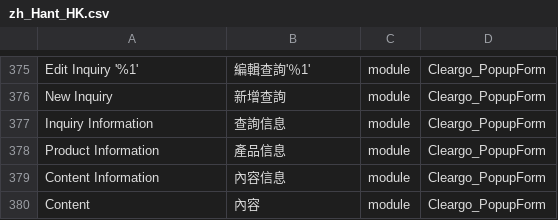
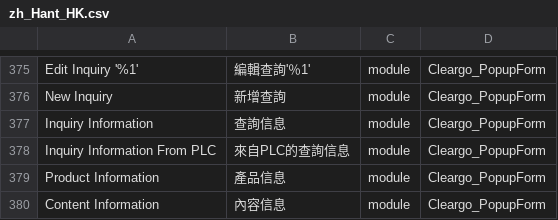
Before and after one commit to Cleargo/plc, a CSV file: app/i18n/magentotwotranslations/zh_Hant_HK/zh_Hant_HK.csv, drawn as a sheet; only a part is shown, gaps mark what is left out; the shorter side is filled out with more unchanged rows.

```diff
--- a/app/i18n/magentotwotranslations/zh_Hant_HK/zh_Hant_HK.csv
+++ b/app/i18n/magentotwotranslations/zh_Hant_HK/zh_Hant_HK.csv
@@ -377,2 +377,3 @@ New Inquiry,新增查詢,module,Cleargo_PopupForm
 Inquiry Information,查詢信息,module,Cleargo_PopupForm
+Inquiry Information From PLC,來自PLC的查詢信息,module,Cleargo_PopupForm
 Product Information,產品信息,module,Cleargo_PopupForm
```
Also changed, not shown: app/i18n/magentotwotranslations/zh_Hans_CN/zh_Hans_CN.csv, 1 other file.
